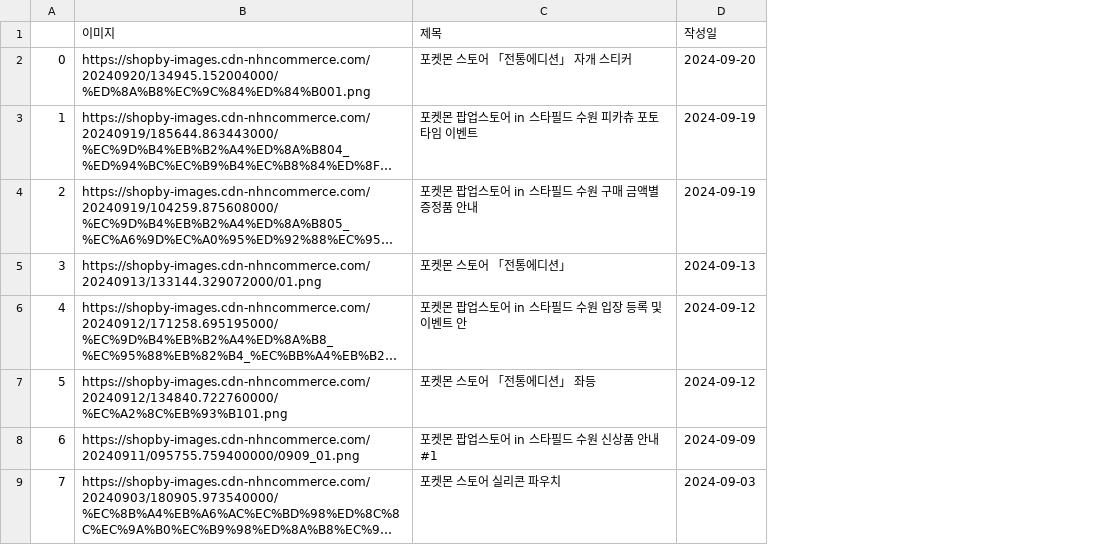
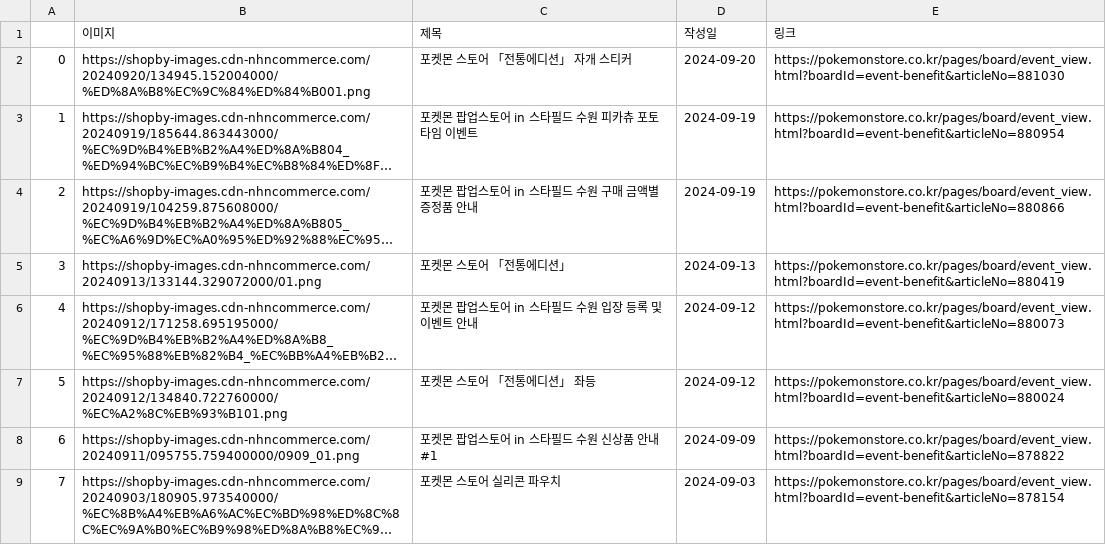
Before and after one commit to Lamool/doctoropy, a CSV file: src/web/service/event_crawling.csv, drawn as a sheet; long unchanged cells end in …; the diff names each change by its address in the sheet, - before the commit and + after, or states it on an @@ line.

```diff
--- a/src/web/service/event_crawling.csv
+++ b/src/web/service/event_crawling.csv
+column E (링크), rows 2-9: https://pokemonstore.co.kr/pages/board/event_view.html?boardId=event-benefit&articleNo=881030 | https://pokemonstore.co.kr/pages/board/event_view.html?boardId=event-benefit&articleNo=880954 | https://pokemonstore.co.kr/pages/board/event_view.html?boardId=event-benefit&articleNo=880866 | https://pokemonstore.co.kr/pages/board/event_view.html?boardId=event-benefit&articleNo=880419 | https://pokemonstore.co.kr/pages/board/event_view.html?boardId=event-benefit&articleNo=880073 | https://pokemonstore.co.kr/pages/board/event_view.html?boardId=event-benefit&articleNo=880024 | https://pokemonstore.co.kr/pages/board/event_view.html?boardId=event-benefit&articleNo=878822 | https://pokemonstore.co.kr/pages/board/event_view.html?boardId=event-benefit&articleNo=878154
-C6 (제목): 포켓몬 팝업스토어 in 스타필드 수원 입장 등록 및 이벤트 안
+C6 (제목): 포켓몬 팝업스토어 in 스타필드 수원 입장 등록 및 이벤트 안내
```
Also changed, not shown: 3 other files.
